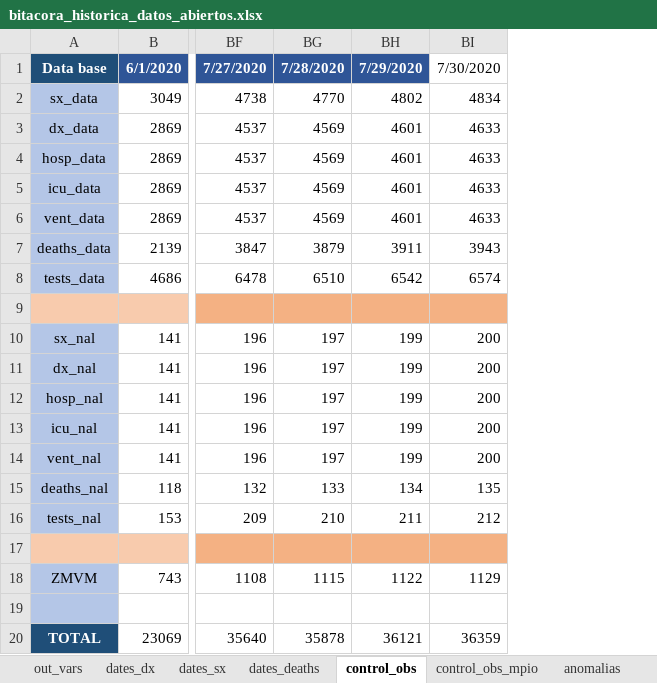
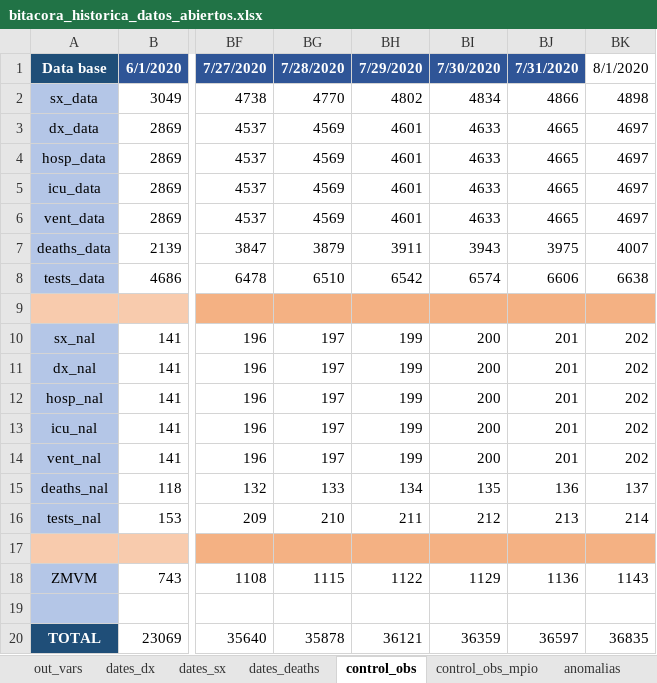
Before and after one commit to PADeCI/covid19-mx-data, an Excel workbook: data-validation/bitacora_historica_datos_abiertos.xlsx, sheet control_obs, drawn as a sheet; only a part is shown, gaps mark what is left out; values as stored, in another font and other column widths than the file's, no borders; the diff names each change by its address in the sheet, - before the commit and + after, or states it on an @@ line.

```diff
--- a/data-validation/bitacora_historica_datos_abiertos.xlsx (sheet control_obs)
+++ b/data-validation/bitacora_historica_datos_abiertos.xlsx (sheet control_obs)
+column BJ, rows 1-20: 7/31/2020 | 4866 | 4665 | 4665 | 4665 | 4665 | 3975 | 6606 |  | 201 | 201 | 201 | 201 | 201 | 136 | 213 |  | 1136 |  | 36597
+column BK, rows 1-20: 8/1/2020 | 4898 | 4697 | 4697 | 4697 | 4697 | 4007 | 6638 |  | 202 | 202 | 202 | 202 | 202 | 137 | 214 |  | 1143 |  | 36835
@@ BI1 fill: none → #2F5597, bold: off → on, text colour: black → #FFFFFF @@
```
Also changed, not shown: sheet dates_sx, sheet dates_dx, sheet dates_deaths, sheet out_vars, data-validation/bitacora_historica_tablero_oficial.xlsx, 16 other files.
